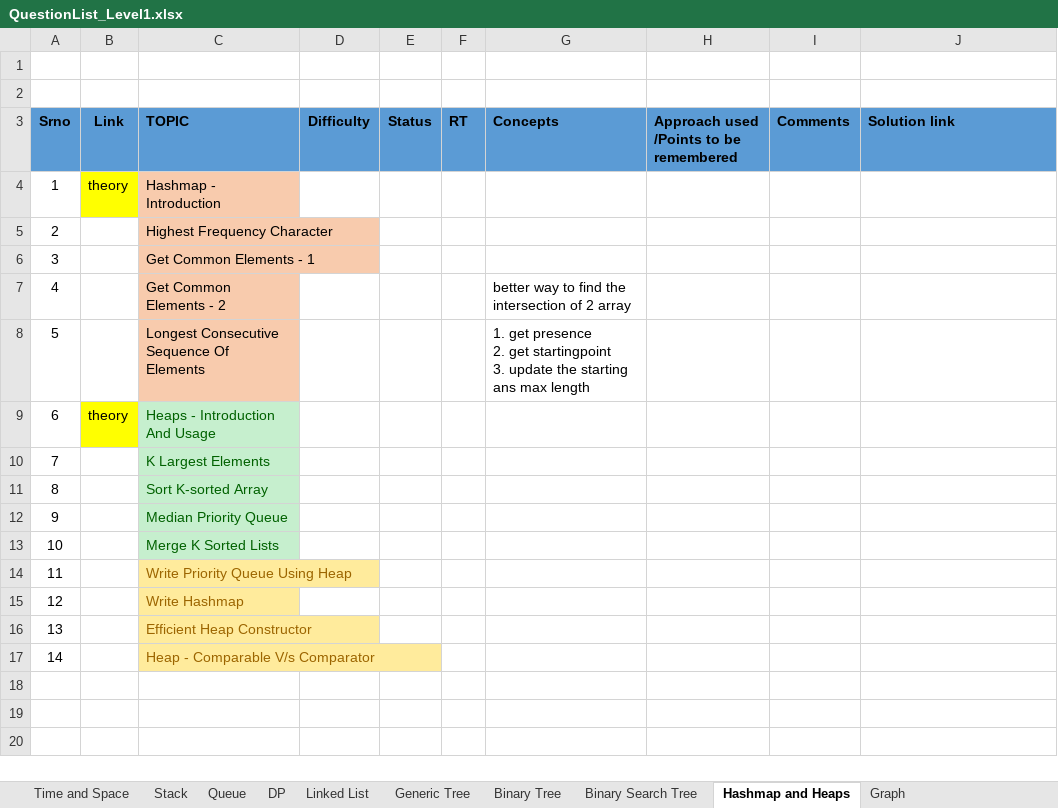
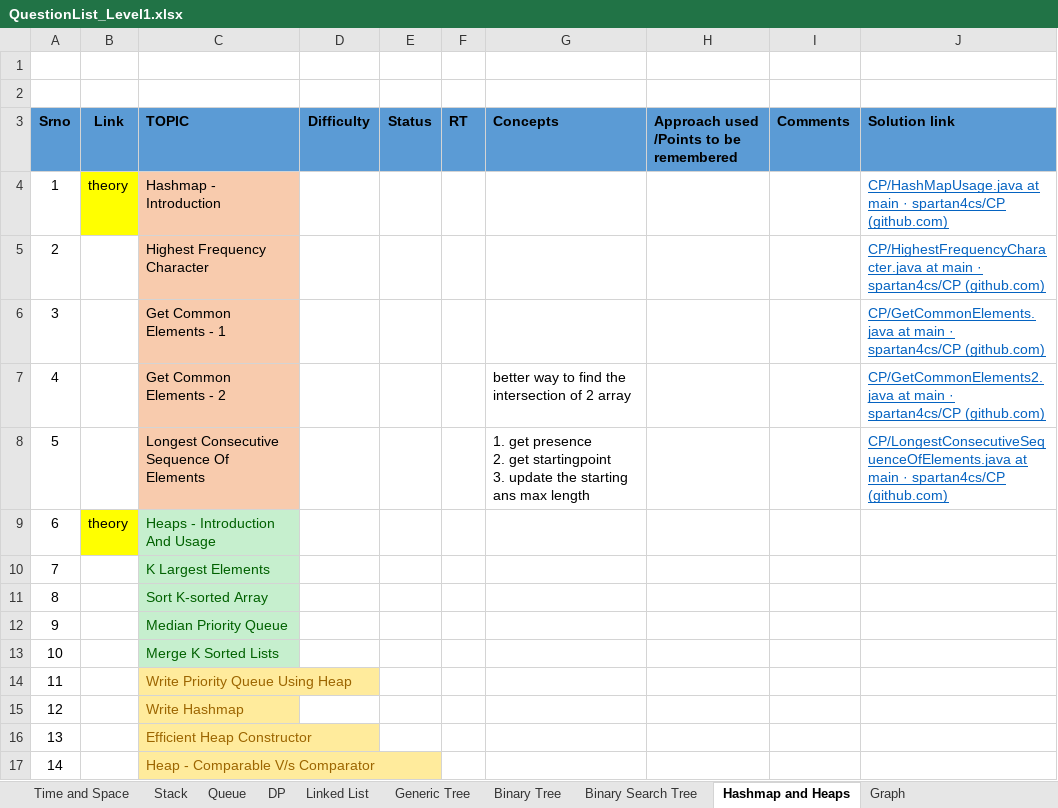
Before and after one commit to spartan4cs/CP, an Excel workbook: QuestionList_Level1.xlsx, sheet Hashmap and Heaps, drawn as a sheet; values as stored, in another font and other column widths than the file's, no borders; the diff names each change by its address in the sheet, - before the commit and + after, or states it on an @@ line.

```diff
--- a/QuestionList_Level1.xlsx (sheet Hashmap and Heaps)
+++ b/QuestionList_Level1.xlsx (sheet Hashmap and Heaps)
-J4 (Solution link): (empty)
+J4 (Solution link): CP/HashMapUsage.java at main · spartan4cs/CP (github.com)
-J5 (Solution link): (empty)
+J5 (Solution link): CP/HighestFrequencyCharacter.java at main · spartan4cs/CP (github.com)
-J6 (Solution link): (empty)
+J6 (Solution link): CP/GetCommonElements.java at main · spartan4cs/CP (github.com)
-J7 (Solution link): (empty)
+J7 (Solution link): CP/GetCommonElements2.java at main · spartan4cs/CP (github.com)
-J8 (Solution link): (empty)
+J8 (Solution link): CP/LongestConsecutiveSequenceOfElements.java at main · spartan4cs/CP (github.com)
```
Also changed, not shown: 3 other files.
